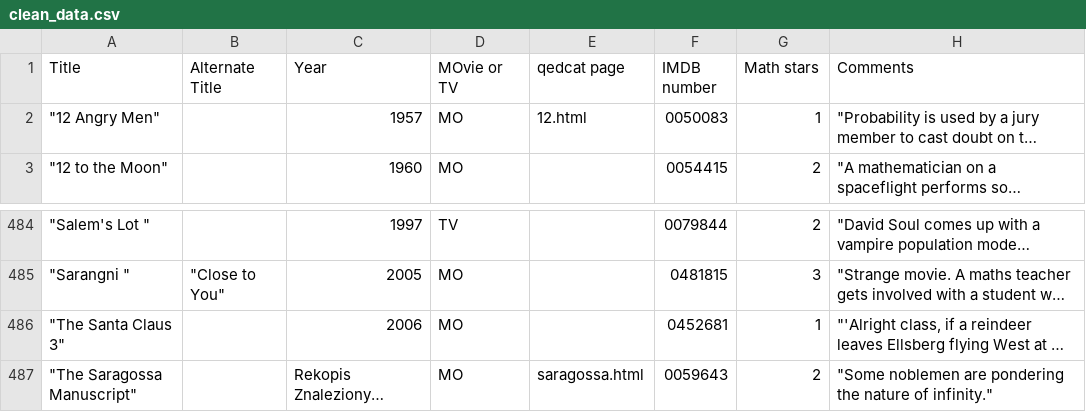
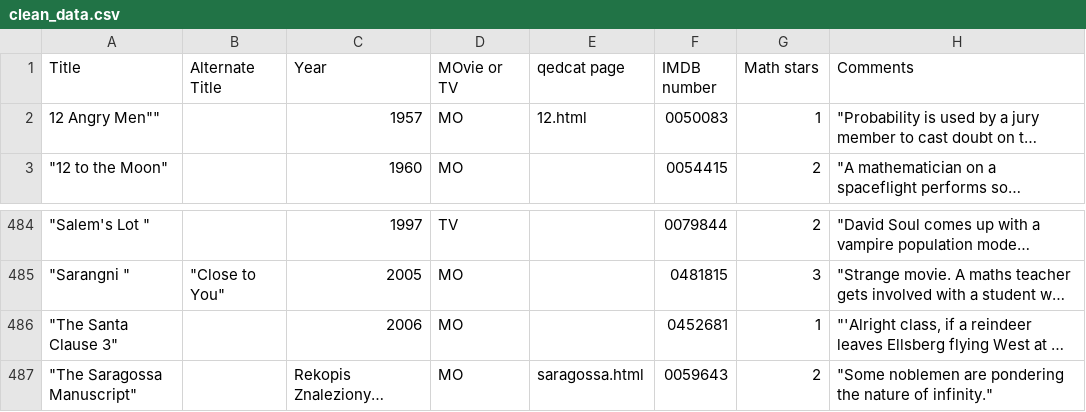
Before and after one commit to mpawliuk/Math-Movies, a CSV file: clean_data.csv, drawn as a sheet; only a part is shown, gaps mark what is left out; long unchanged cells end in …; the diff names each change by its address in the sheet, - before the commit and + after, or states it on an @@ line.

Commit message:
Update clean_data.csv

```diff
--- a/clean_data.csv
+++ b/clean_data.csv
-A2 (Title): "12 Angry Men"
+A2 (Title): 12 Angry Men""
-A486 (Title): "The Santa Claus 3"
+A486 (Title): "The Santa Clause 3"
```
